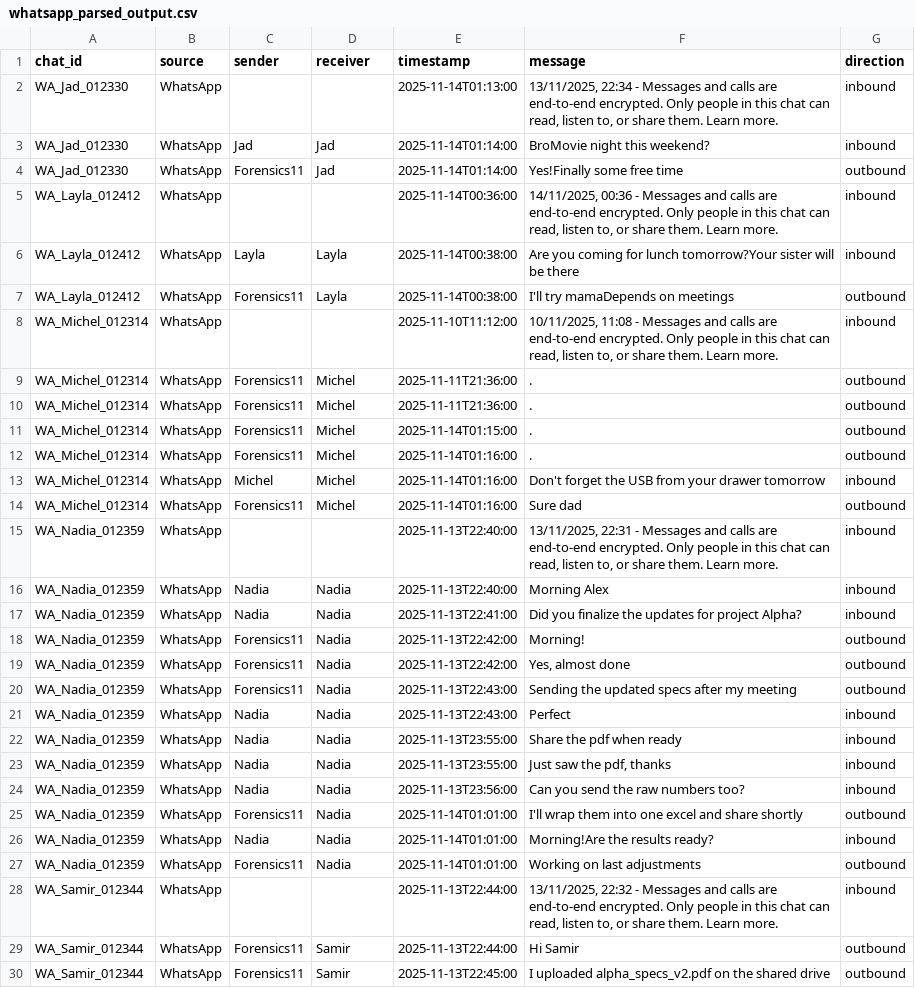
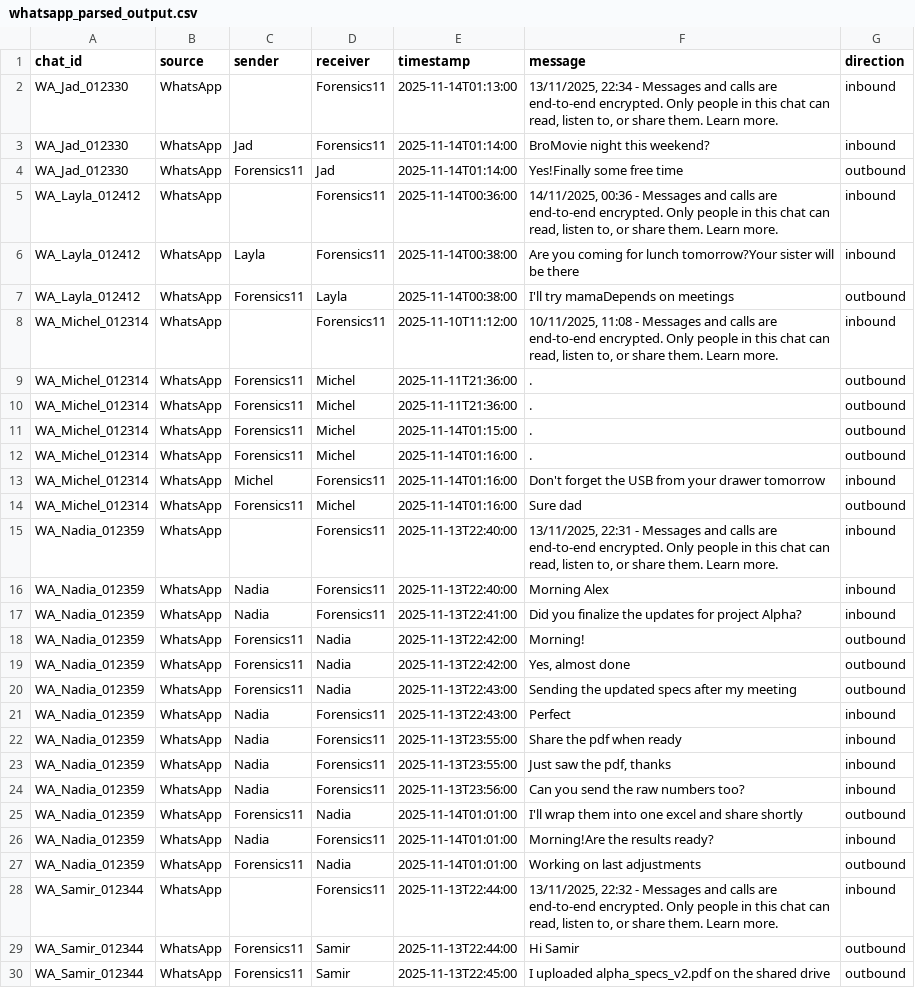
Before and after one commit to marwadeeb/DFIR, a CSV file: Phase1-Data_Normalization/whatsapp_parsed_output.csv, drawn as a sheet; only a part is shown; the diff covers the shown part only.

```diff
--- a/Phase1-Data_Normalization/whatsapp_parsed_output.csv
+++ b/Phase1-Data_Normalization/whatsapp_parsed_output.csv
@@ -1,9 +1,9 @@
 chat_id,source,sender,receiver,timestamp,message,direction
-WA_Jad_012330,WhatsApp,,,2025-11-14T01:13:00,"13/11/2025, 22:34 - Messages and calls are end-to-end encrypted. Only people in this chat can read, listen to, or share them. Learn more.",inbound
-WA_Jad_012330,WhatsApp,Jad,Jad,2025-11-14T01:14:00,BroMovie night this weekend?,inbound
+WA_Jad_012330,WhatsApp,,Forensics11,2025-11-14T01:13:00,"13/11/2025, 22:34 - Messages and calls are end-to-end encrypted. Only people in this chat can read, listen to, or share them. Learn more.",inbound
+WA_Jad_012330,WhatsApp,Jad,Forensics11,2025-11-14T01:14:00,BroMovie night this weekend?,inbound
 WA_Jad_012330,WhatsApp,Forensics11,Jad,2025-11-14T01:14:00,Yes!Finally some free time,outbound
-WA_Layla_012412,WhatsApp,,,2025-11-14T00:36:00,"14/11/2025, 00:36 - Messages and calls are end-to-end encrypted. Only people in this chat can read, listen to, or share them. Learn more.",inbound
-WA_Layla_012412,WhatsApp,Layla,Layla,2025-11-14T00:38:00,Are you coming for lunch tomorrow?Your sister will be there,inbound
+WA_Layla_012412,WhatsApp,,Forensics11,2025-11-14T00:36:00,"14/11/2025, 00:36 - Messages and calls are end-to-end encrypted. Only people in this chat can read, listen to, or share them. Learn more.",inbound
+WA_Layla_012412,WhatsApp,Layla,Forensics11,2025-11-14T00:38:00,Are you coming for lunch tomorrow?Your sister will be there,inbound
 WA_Layla_012412,WhatsApp,Forensics11,Layla,2025-11-14T00:38:00,I'll try mamaDepends on meetings,outbound
-WA_Michel_012314,WhatsApp,,,2025-11-10T11:12:00,"10/11/2025, 11:08 - Messages and calls are end-to-end encrypted. Only people in this chat can read, listen to, or share them. Learn more.",inbound
+WA_Michel_012314,WhatsApp,,Forensics11,2025-11-10T11:12:00,"10/11/2025, 11:08 - Messages and calls are end-to-end encrypted. Only people in this chat can read, listen to, or share them. Learn more.",inbound
 WA_Michel_012314,WhatsApp,Forensics11,Michel,2025-11-11T21:36:00,.,outbound
@@ -12,7 +12,7 @@ WA_Michel_012314,WhatsApp,Forensics11,Michel,2025-11-14T01:15:00,.,outbound
 WA_Michel_012314,WhatsApp,Forensics11,Michel,2025-11-14T01:16:00,.,outbound
-WA_Michel_012314,WhatsApp,Michel,Michel,2025-11-14T01:16:00,Don't forget the USB from your drawer tomorrow,inbound
+WA_Michel_012314,WhatsApp,Michel,Forensics11,2025-11-14T01:16:00,Don't forget the USB from your drawer tomorrow,inbound
 WA_Michel_012314,WhatsApp,Forensics11,Michel,2025-11-14T01:16:00,Sure dad,outbound
-WA_Nadia_012359,WhatsApp,,,2025-11-13T22:40:00,"13/11/2025, 22:31 - Messages and calls are end-to-end encrypted. Only people in this chat can read, listen to, or share them. Learn more.",inbound
-WA_Nadia_012359,WhatsApp,Nadia,Nadia,2025-11-13T22:40:00,Morning Alex,inbound
-WA_Nadia_012359,WhatsApp,Nadia,Nadia,2025-11-13T22:41:00,Did you finalize the updates for project Alpha?,inbound
+WA_Nadia_012359,WhatsApp,,Forensics11,2025-11-13T22:40:00,"13/11/2025, 22:31 - Messages and calls are end-to-end encrypted. Only people in this chat can read, listen to, or share them. Learn more.",inbound
+WA_Nadia_012359,WhatsApp,Nadia,Forensics11,2025-11-13T22:40:00,Morning Alex,inbound
+WA_Nadia_012359,WhatsApp,Nadia,Forensics11,2025-11-13T22:41:00,Did you finalize the updates for project Alpha?,inbound
 WA_Nadia_012359,WhatsApp,Forensics11,Nadia,2025-11-13T22:42:00,Morning!,outbound
@@ -20,10 +20,10 @@ WA_Nadia_012359,WhatsApp,Forensics11,Nadia,2025-11-13T22:42:00,"Yes, almost done
 WA_Nadia_012359,WhatsApp,Forensics11,Nadia,2025-11-13T22:43:00,Sending the updated specs after my meeting,outbound
-WA_Nadia_012359,WhatsApp,Nadia,Nadia,2025-11-13T22:43:00,Perfect,inbound
-WA_Nadia_012359,WhatsApp,Nadia,Nadia,2025-11-13T23:55:00,Share the pdf when ready,inbound
-WA_Nadia_012359,WhatsApp,Nadia,Nadia,2025-11-13T23:55:00,"Just saw the pdf, thanks",inbound
-WA_Nadia_012359,WhatsApp,Nadia,Nadia,2025-11-13T23:56:00,Can you send the raw numbers too?,inbound
+WA_Nadia_012359,WhatsApp,Nadia,Forensics11,2025-11-13T22:43:00,Perfect,inbound
+WA_Nadia_012359,WhatsApp,Nadia,Forensics11,2025-11-13T23:55:00,Share the pdf when ready,inbound
+WA_Nadia_012359,WhatsApp,Nadia,Forensics11,2025-11-13T23:55:00,"Just saw the pdf, thanks",inbound
+WA_Nadia_012359,WhatsApp,Nadia,Forensics11,2025-11-13T23:56:00,Can you send the raw numbers too?,inbound
 WA_Nadia_012359,WhatsApp,Forensics11,Nadia,2025-11-14T01:01:00,I'll wrap them into one excel and share shortly,outbound
-WA_Nadia_012359,WhatsApp,Nadia,Nadia,2025-11-14T01:01:00,Morning!Are the results ready?,inbound
+WA_Nadia_012359,WhatsApp,Nadia,Forensics11,2025-11-14T01:01:00,Morning!Are the results ready?,inbound
 WA_Nadia_012359,WhatsApp,Forensics11,Nadia,2025-11-14T01:01:00,Working on last adjustments,outbound
-WA_Samir_012344,WhatsApp,,,2025-11-13T22:44:00,"13/11/2025, 22:32 - Messages and calls are end-to-end encrypted. Only people in this chat can read, listen to, or share them. Learn more.",inbound
+WA_Samir_012344,WhatsApp,,Forensics11,2025-11-13T22:44:00,"13/11/2025, 22:32 - Messages and calls are end-to-end encrypted. Only people in this chat can read, listen to, or share them. Learn more.",inbound
 WA_Samir_012344,WhatsApp,Forensics11,Samir,2025-11-13T22:44:00,Hi Samir,outbound
```
Also changed, not shown: 16 edited cells elsewhere in this file, 9 other files.
